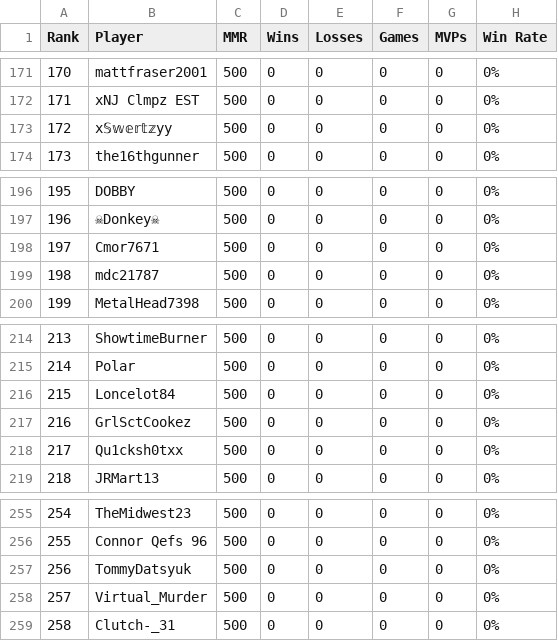
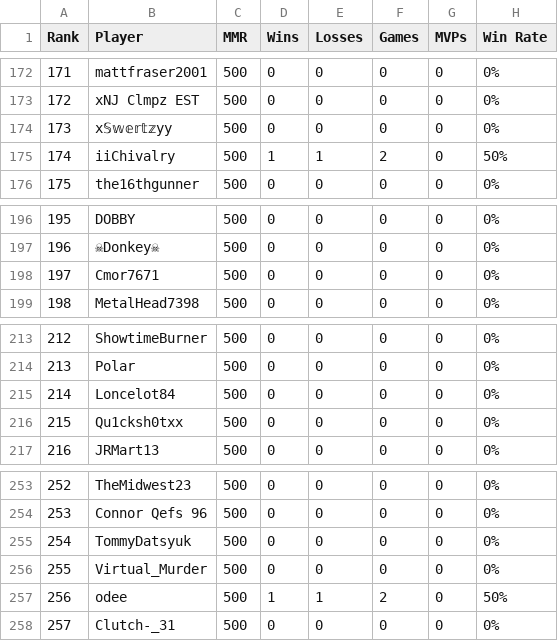
Before and after one commit to noflow/ELO-Leaderboard, a CSV file: data/servers/srv_adda87fee3791187d8432af2/players.csv, drawn as a sheet; only a part is shown, gaps mark what is left out; removed rows and columns are numbered as before the commit, all else as after; the diff covers the shown part only; the diff names each change by its address in the sheet, - before the commit and + after, or states it on an @@ line.

```diff
--- a/data/servers/srv_adda87fee3791187d8432af2/players.csv
+++ b/data/servers/srv_adda87fee3791187d8432af2/players.csv
@@ column A (Rank) renumbered from row 3 down @@
+row 175: 174 | iiChivalry | 500 | 1 | 1 | 2 | 0 | 50%
-row 199: 198 | mdc21787 | 500 | 0 | 0 | 0 | 0 | 0%
-row 217: 216 | GrlSctCookez | 500 | 0 | 0 | 0 | 0 | 0%
+row 257: 256 | odee | 500 | 1 | 1 | 2 | 0 | 50%
```
Also changed, not shown: 13 added rows, 7 removed rows and 3 edited cells elsewhere in this file.
